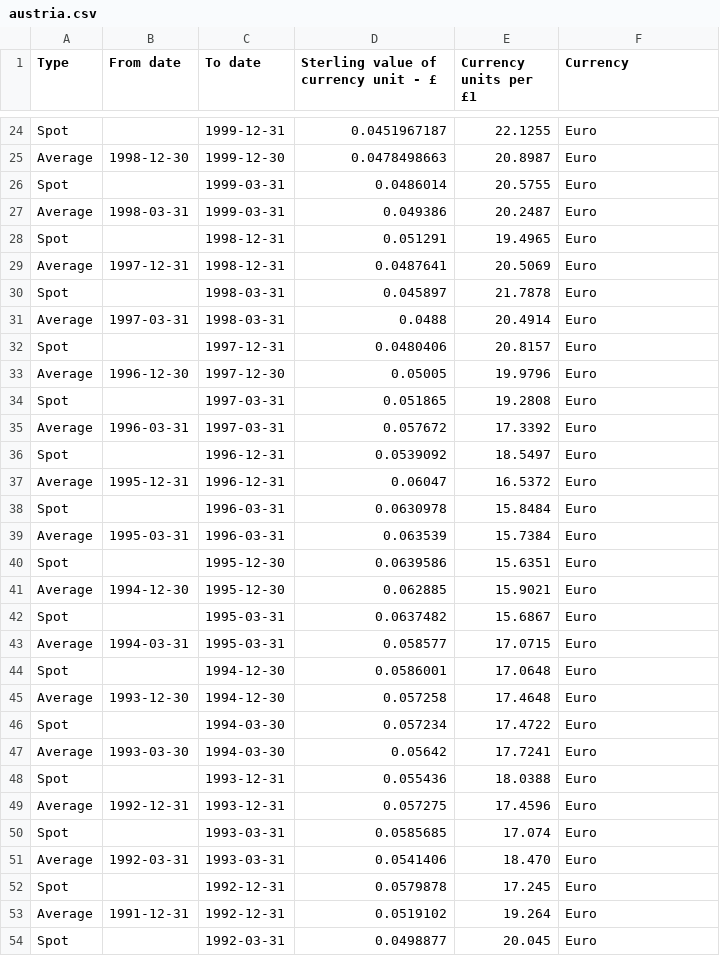
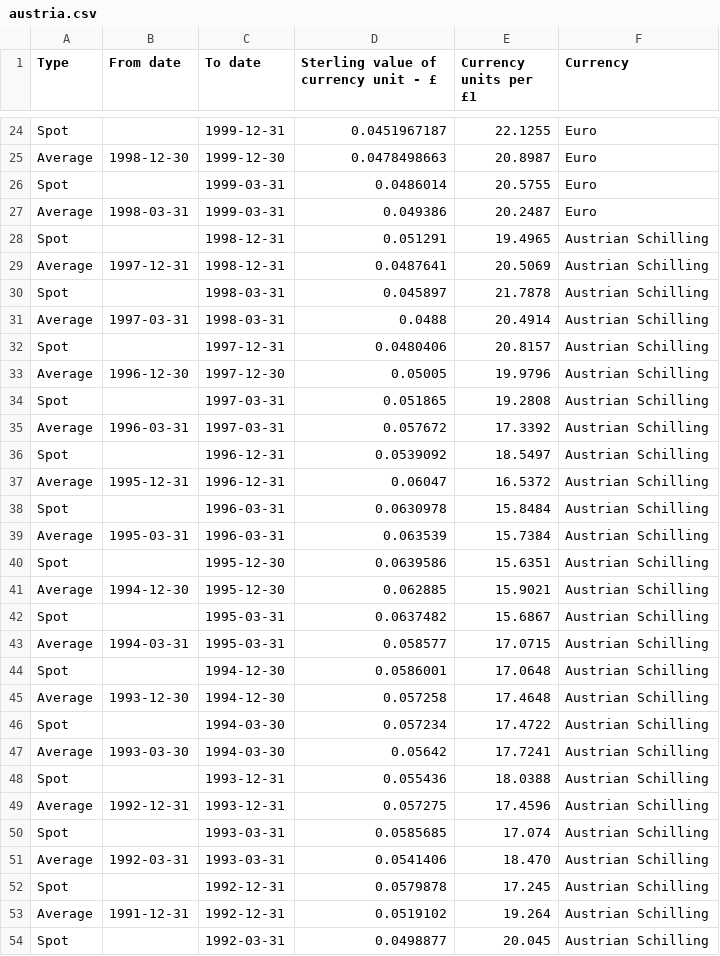
Before and after one commit to rgarner/hmrc-crawlers, a CSV file: results/austria.csv, drawn as a sheet; only a part is shown, gaps mark what is left out; the diff covers the shown part only.

Commit message:
hmrc-crawlers-1 Austria's Euro date is unclear
* Austria was missing useful consistent Unit Of Currency information in the header area.
* Manufacture some from the article at http://ec.europa.eu/economy_finance/euro/countries/austria_en.htm and pretend the header is what we wanted
* Fixes #1

```diff
--- a/results/austria.csv
+++ b/results/austria.csv
@@ -27,28 +27,28 @@ Spot,,1999-03-31,0.0486014,20.5755,Euro
 Average,1998-03-31,1999-03-31,0.049386,20.2487,Euro
-Spot,,1998-12-31,0.051291,19.4965,Euro
-Average,1997-12-31,1998-12-31,0.0487641,20.5069,Euro
-Spot,,1998-03-31,0.045897,21.7878,Euro
-Average,1997-03-31,1998-03-31,0.0488,20.4914,Euro
-Spot,,1997-12-31,0.0480406,20.8157,Euro
-Average,1996-12-30,1997-12-30,0.05005,19.9796,Euro
-Spot,,1997-03-31,0.051865,19.2808,Euro
-Average,1996-03-31,1997-03-31,0.057672,17.3392,Euro
-Spot,,1996-12-31,0.0539092,18.5497,Euro
-Average,1995-12-31,1996-12-31,0.06047,16.5372,Euro
-Spot,,1996-03-31,0.0630978,15.8484,Euro
-Average,1995-03-31,1996-03-31,0.063539,15.7384,Euro
-Spot,,1995-12-30,0.0639586,15.6351,Euro
-Average,1994-12-30,1995-12-30,0.062885,15.9021,Euro
-Spot,,1995-03-31,0.0637482,15.6867,Euro
-Average,1994-03-31,1995-03-31,0.058577,17.0715,Euro
-Spot,,1994-12-30,0.0586001,17.0648,Euro
-Average,1993-12-30,1994-12-30,0.057258,17.4648,Euro
-Spot,,1994-03-30,0.057234,17.4722,Euro
-Average,1993-03-30,1994-03-30,0.05642,17.7241,Euro
-Spot,,1993-12-31,0.055436,18.0388,Euro
-Average,1992-12-31,1993-12-31,0.057275,17.4596,Euro
-Spot,,1993-03-31,0.0585685,17.074,Euro
-Average,1992-03-31,1993-03-31,0.0541406,18.470,Euro
-Spot,,1992-12-31,0.0579878,17.245,Euro
-Average,1991-12-31,1992-12-31,0.0519102,19.264,Euro
-Spot,,1992-03-31,0.0498877,20.045,Euro
+Spot,,1998-12-31,0.051291,19.4965,Austrian Schilling
+Average,1997-12-31,1998-12-31,0.0487641,20.5069,Austrian Schilling
+Spot,,1998-03-31,0.045897,21.7878,Austrian Schilling
+Average,1997-03-31,1998-03-31,0.0488,20.4914,Austrian Schilling
+Spot,,1997-12-31,0.0480406,20.8157,Austrian Schilling
+Average,1996-12-30,1997-12-30,0.05005,19.9796,Austrian Schilling
+Spot,,1997-03-31,0.051865,19.2808,Austrian Schilling
+Average,1996-03-31,1997-03-31,0.057672,17.3392,Austrian Schilling
+Spot,,1996-12-31,0.0539092,18.5497,Austrian Schilling
+Average,1995-12-31,1996-12-31,0.06047,16.5372,Austrian Schilling
+Spot,,1996-03-31,0.0630978,15.8484,Austrian Schilling
+Average,1995-03-31,1996-03-31,0.063539,15.7384,Austrian Schilling
+Spot,,1995-12-30,0.0639586,15.6351,Austrian Schilling
+Average,1994-12-30,1995-12-30,0.062885,15.9021,Austrian Schilling
+Spot,,1995-03-31,0.0637482,15.6867,Austrian Schilling
+Average,1994-03-31,1995-03-31,0.058577,17.0715,Austrian Schilling
+Spot,,1994-12-30,0.0586001,17.0648,Austrian Schilling
+Average,1993-12-30,1994-12-30,0.057258,17.4648,Austrian Schilling
+Spot,,1994-03-30,0.057234,17.4722,Austrian Schilling
+Average,1993-03-30,1994-03-30,0.05642,17.7241,Austrian Schilling
+Spot,,1993-12-31,0.055436,18.0388,Austrian Schilling
+Average,1992-12-31,1993-12-31,0.057275,17.4596,Austrian Schilling
+Spot,,1993-03-31,0.0585685,17.074,Austrian Schilling
+Average,1992-03-31,1993-03-31,0.0541406,18.470,Austrian Schilling
+Spot,,1992-12-31,0.0579878,17.245,Austrian Schilling
+Average,1991-12-31,1992-12-31,0.0519102,19.264,Austrian Schilling
+Spot,,1992-03-31,0.0498877,20.045,Austrian Schilling
```
Also changed, not shown: 11 edited cells elsewhere in this file, results/_import.csv, 3 other files.
